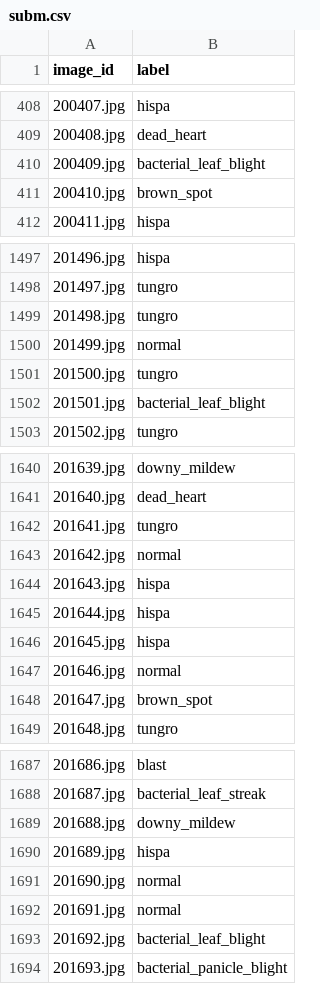
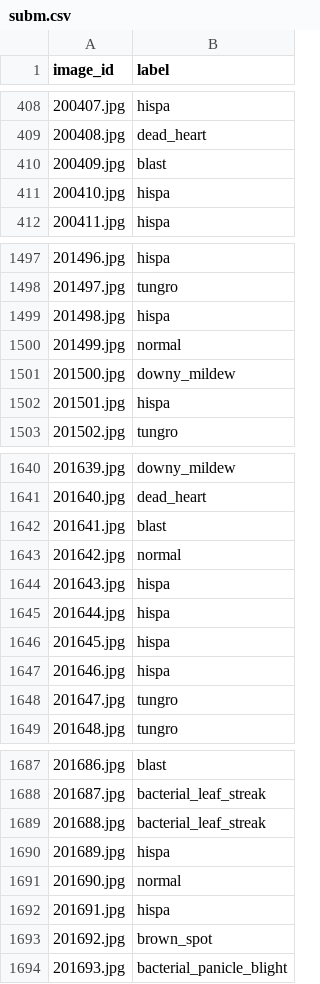
Before and after one commit to bthek1/fastAIcourse, a CSV file: nbs/subm.csv, drawn as a sheet; only a part is shown, gaps mark what is left out; the diff covers the shown part only.

Commit message:
"b'M  fastAIcourse/__init__.py\nM  nbs/030_NaturalLanguage.ipynb\nM  nbs/050_how-random-forests-really-work.ipynb\nM  nbs/060_Kaggle_tut.ipynb\nM  nbs/kernel-metadata.json\nM  nbs/subm.csv\nM  settings.ini\n'"

```diff
--- a/nbs/subm.csv
+++ b/nbs/subm.csv
@@ -409,4 +409,4 @@ image_id,label
 200408.jpg,dead_heart
-200409.jpg,bacterial_leaf_blight
-200410.jpg,brown_spot
+200409.jpg,blast
+200410.jpg,hispa
 200411.jpg,hispa
@@ -1498,6 +1498,6 @@ image_id,label
 201497.jpg,tungro
-201498.jpg,tungro
+201498.jpg,hispa
 201499.jpg,normal
-201500.jpg,tungro
-201501.jpg,bacterial_leaf_blight
+201500.jpg,downy_mildew
+201501.jpg,hispa
 201502.jpg,tungro
@@ -1641,3 +1641,3 @@ image_id,label
 201640.jpg,dead_heart
-201641.jpg,tungro
+201641.jpg,blast
 201642.jpg,normal
@@ -1646,4 +1646,4 @@ image_id,label
 201645.jpg,hispa
-201646.jpg,normal
-201647.jpg,brown_spot
+201646.jpg,hispa
+201647.jpg,tungro
 201648.jpg,tungro
@@ -1688,7 +1688,7 @@ image_id,label
 201687.jpg,bacterial_leaf_streak
-201688.jpg,downy_mildew
+201688.jpg,bacterial_leaf_streak
 201689.jpg,hispa
 201690.jpg,normal
-201691.jpg,normal
-201692.jpg,bacterial_leaf_blight
+201691.jpg,hispa
+201692.jpg,brown_spot
 201693.jpg,bacterial_panicle_blight
```
Also changed, not shown: 164 edited cells elsewhere in this file, 6 other files.
